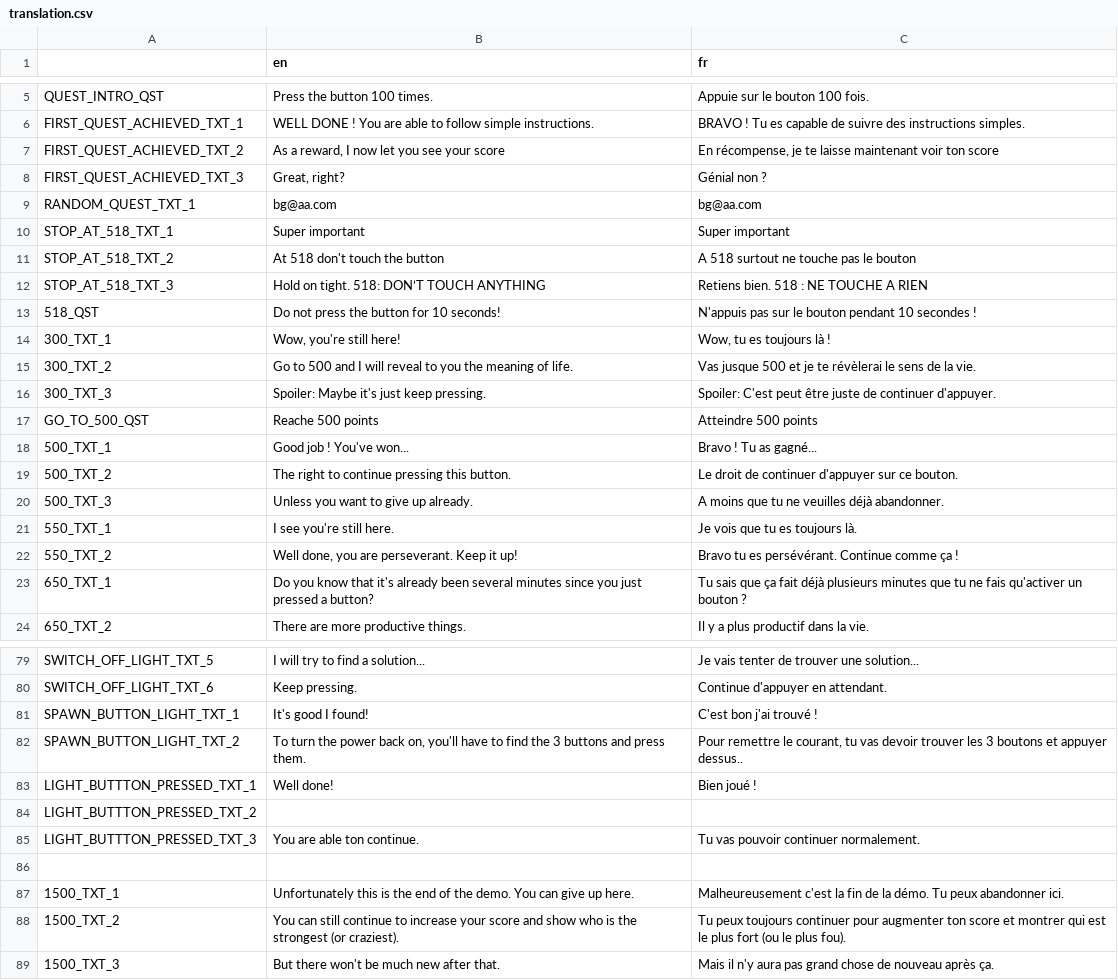
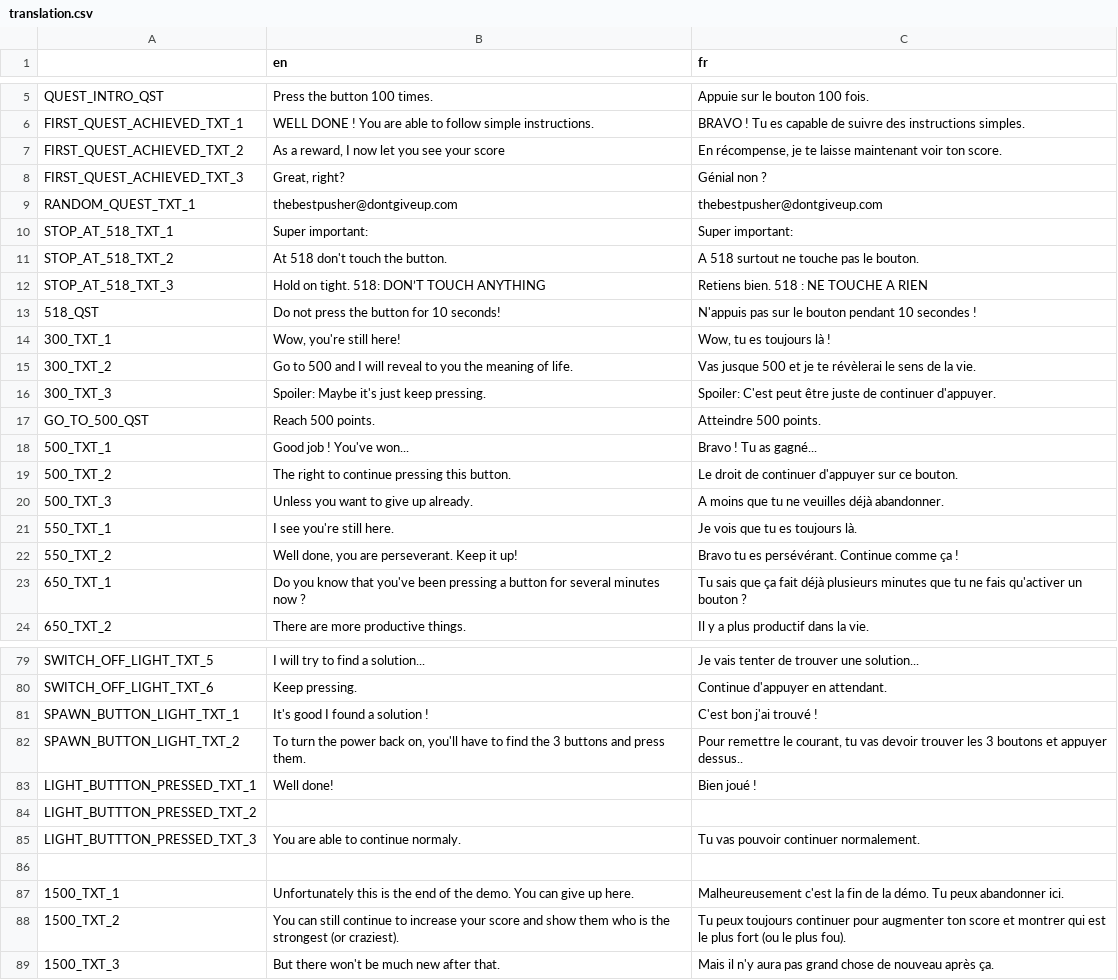
Before and after one commit to Prakkkmak/Project-Beta, a CSV file: translations/translation.csv, drawn as a sheet; only a part is shown, gaps mark what is left out; the diff covers the shown part only.

```diff
--- a/translations/translation.csv
+++ b/translations/translation.csv
@@ -8,8 +8,8 @@ FIRST_QUEST_ACHIEVED_TXT_1,"WELL DONE ! You are able to follow simple instructio
 ",BRAVO ! Tu es capable de suivre des instructions simples.
-FIRST_QUEST_ACHIEVED_TXT_2,"As a reward, I now let you see your score
-","En récompense, je te laisse maintenant voir ton score"
+FIRST_QUEST_ACHIEVED_TXT_2,"As a reward, I now let you see your score
+","En récompense, je te laisse maintenant voir ton score."
 FIRST_QUEST_ACHIEVED_TXT_3,"Great, right?",Génial non ?
-RANDOM_QUEST_TXT_1,bg@aa.com,bg@aa.com
-STOP_AT_518_TXT_1,Super important,Super important
-STOP_AT_518_TXT_2,At 518 don't touch the button,A 518 surtout ne touche pas le bouton
+RANDOM_QUEST_TXT_1,thebestpusher@dontgiveup.com,thebestpusher@dontgiveup.com
+STOP_AT_518_TXT_1,Super important:,Super important:
+STOP_AT_518_TXT_2,At 518 don't touch the button.,A 518 surtout ne touche pas le bouton.
 STOP_AT_518_TXT_3,"Hold on tight. 518: DON’T TOUCH ANYTHING
@@ -22,3 +22,3 @@ STOP_AT_518_TXT_3,"Hold on tight. 518: DON’T TOUCH ANYTHING
 ",Spoiler: C'est peut être juste de continuer d'appuyer.
-GO_TO_500_QST,Reache 500 points,Atteindre 500 points
+GO_TO_500_QST,Reach 500 points.,Atteindre 500 points.
 500_TXT_1,Good job ! You've won...,Bravo ! Tu as gagné...
@@ -30,4 +30,3 @@ GO_TO_500_QST,Reache 500 points,Atteindre 500 points
 550_TXT_2,"Well done, you are perseverant. Keep it up!",Bravo tu es persévérant. Continue comme ça !
-650_TXT_1,"Do you know that it's already been several minutes since you just pressed a button?
-",Tu sais que ça fait déjà plusieurs minutes que tu ne fais qu'activer un bouton ?
+650_TXT_1,Do you know that you've been pressing a button for several minutes now ?,Tu sais que ça fait déjà plusieurs minutes que tu ne fais qu'activer un bouton ?
 650_TXT_2,There are more productive things.,Il y a plus productif dans la vie.
@@ -115,4 +114,4 @@ SWITCH_OFF_LIGHT_TXT_6,"Keep pressing.
 ",Continue d'appuyer en attendant.
-SPAWN_BUTTON_LIGHT_TXT_1,"It's good I found!
-",C'est bon j'ai trouvé !
+SPAWN_BUTTON_LIGHT_TXT_1,"It's good I found a solution !
+",C'est bon j'ai trouvé !
 SPAWN_BUTTON_LIGHT_TXT_2,"To turn the power back on, you'll have to find the 3 buttons and press them.
@@ -121,6 +120,6 @@ LIGHT_BUTTTON_PRESSED_TXT_1,Well done!,Bien joué !
 LIGHT_BUTTTON_PRESSED_TXT_2,                                       ,
-LIGHT_BUTTTON_PRESSED_TXT_3,You are able ton continue.,Tu vas pouvoir continuer normalement.
+LIGHT_BUTTTON_PRESSED_TXT_3,You are able to continue normaly.,Tu vas pouvoir continuer normalement.
 ,,
 1500_TXT_1,Unfortunately this is the end of the demo. You can give up here.,Malheureusement c'est la fin de la démo. Tu peux abandonner ici.
-1500_TXT_2,You can still continue to increase your score and show who is the strongest (or craziest).,Tu peux toujours continuer pour augmenter ton score et montrer qui est le plus fort (ou le plus fou).
+1500_TXT_2,You can still continue to increase your score and show them who is the strongest (or craziest).,Tu peux toujours continuer pour augmenter ton score et montrer qui est le plus fort (ou le plus fou).
 1500_TXT_3,"But there won't be much new after that.
```
Also changed, not shown: 2 edited cells elsewhere in this file, 6 other files.
